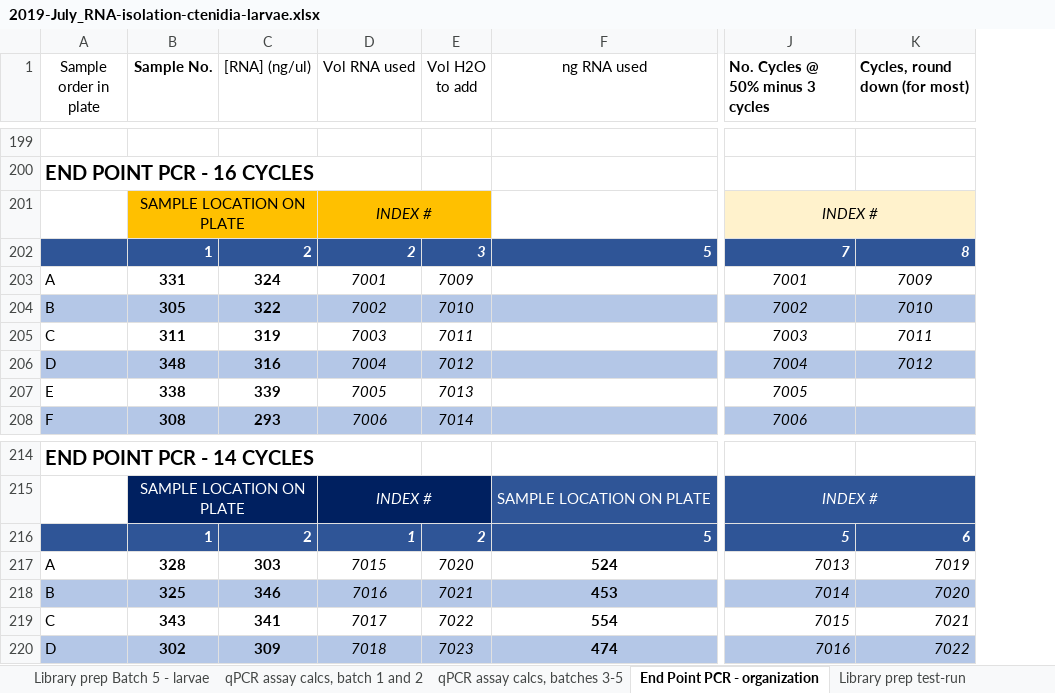
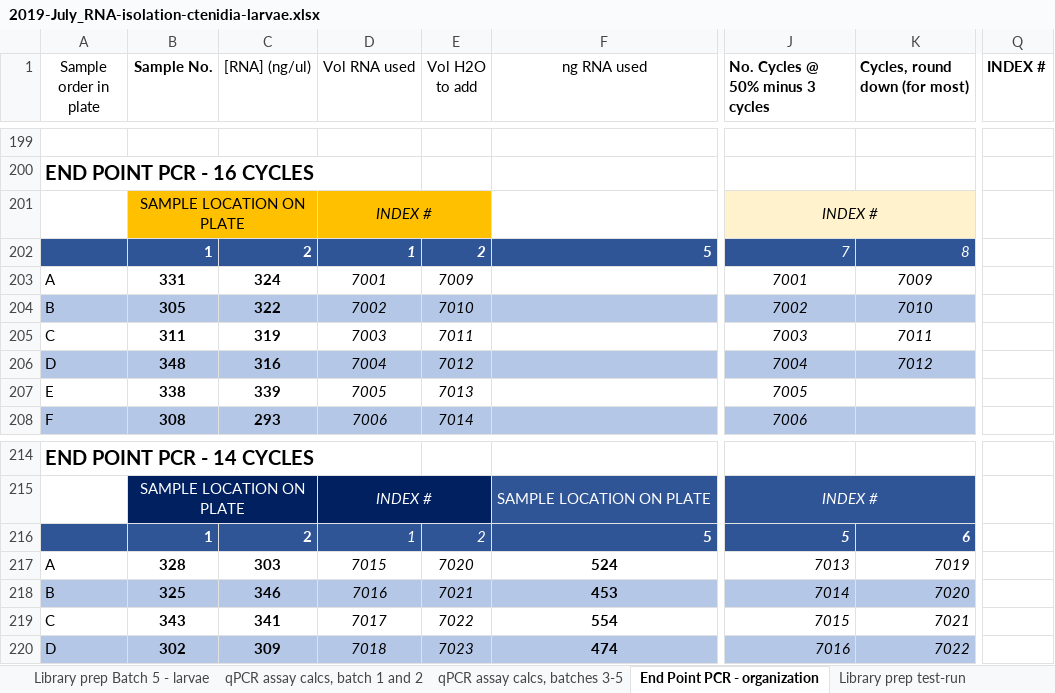
Before and after one commit to fish546-2018/laura-quantseq, an Excel workbook: data/library-prep/2019-July_RNA-isolation-ctenidia-larvae.xlsx, sheet End Point PCR - organization, drawn as a sheet; only a part is shown, gaps mark what is left out; values as stored, in another font and other column widths than the file's, no borders; charts and pictures and table styles not drawn; the diff covers the shown part only; the diff names each change by its address in the sheet, - before the commit and + after, or states it on an @@ line.

```diff
--- a/data/library-prep/2019-July_RNA-isolation-ctenidia-larvae.xlsx (sheet End Point PCR - organization)
+++ b/data/library-prep/2019-July_RNA-isolation-ctenidia-larvae.xlsx (sheet End Point PCR - organization)
+column Q (INDEX #), empty
-D202 (Vol RNA used): 2
+D202 (Vol RNA used): 1
-E202 (Vol H2O to add): 3
+E202 (Vol H2O to add): 2
-J202:K202 bold: on
+J202:K202 bold: off
-D216:E216 bold: on
+D216:E216 bold: off
```
Also changed, not shown: 2 added rows, 2 removed rows, 11 edited cells and cell formats elsewhere in this sheet, sheet ctenidia, sheet larvae, formulas that keep their value, charts or pictures, 6 other files.
